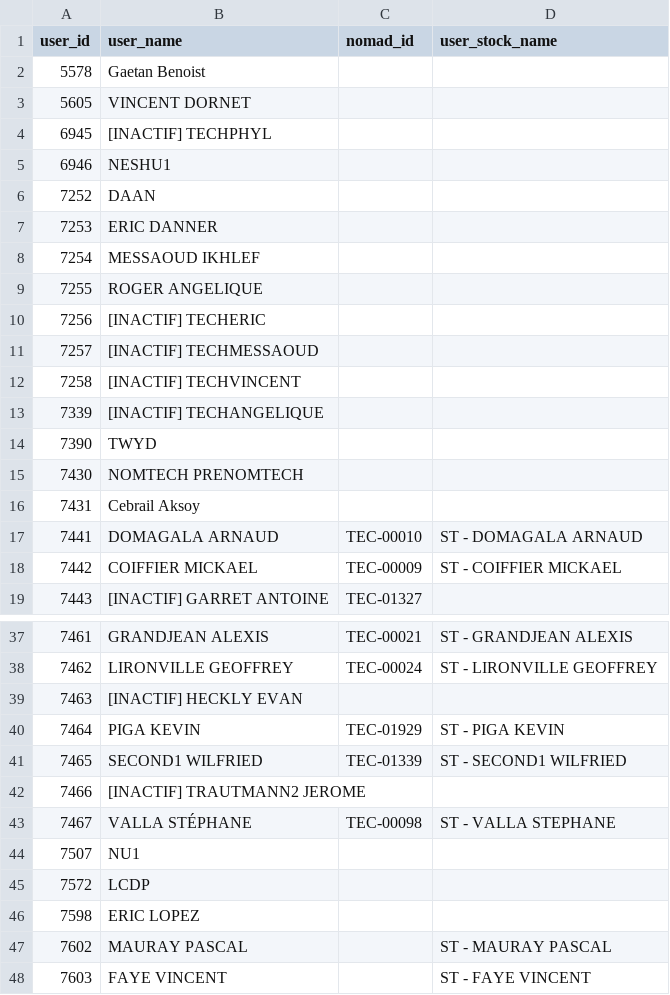
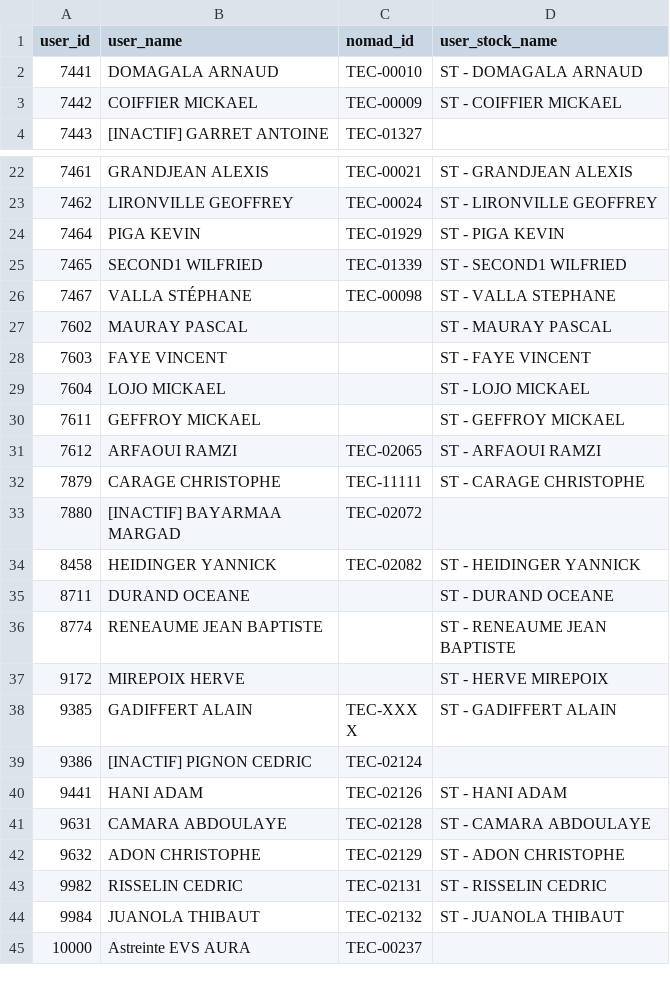
Before and after one commit to CebrailEVS/dbt_transform, a CSV file: data/reference_data/yuman/ref_yuman__tech_nomad.csv, drawn as a sheet; only a part is shown, gaps mark what is left out; the shorter side is filled out with more unchanged rows; the diff covers the shown part only; the diff names each change by its address in the sheet, - before the commit and + after, or states it on an @@ line.

```diff
--- a/data/reference_data/yuman/ref_yuman__tech_nomad.csv
+++ b/data/reference_data/yuman/ref_yuman__tech_nomad.csv
-row 2: 5578 | Gaetan Benoist
-row 3: 5605 | VINCENT DORNET
-row 4: 6945 | [INACTIF] TECHPHYL
-row 5: 6946 | NESHU1
-row 6: 7252 | DAAN
-row 7: 7253 | ERIC DANNER
-row 8: 7254 | MESSAOUD IKHLEF
-row 9: 7255 | ROGER ANGELIQUE
-row 10: 7256 | [INACTIF] TECHERIC
-row 11: 7257 | [INACTIF] TECHMESSAOUD
-row 12: 7258 | [INACTIF] TECHVINCENT
-row 13: 7339 | [INACTIF] TECHANGELIQUE
-row 14: 7390 | TWYD
-row 15: 7430 | NOMTECH PRENOMTECH
-row 16: 7431 | Cebrail Aksoy
-row 39: 7463 | [INACTIF] HECKLY EVAN
-row 42: 7466 | [INACTIF] TRAUTMANN2 JEROME
-row 44: 7507 | NU1
-row 45: 7572 | LCDP
-row 46: 7598 | ERIC LOPEZ
```
Also changed, not shown: 22 removed rows elsewhere in this file, 3 other files.
